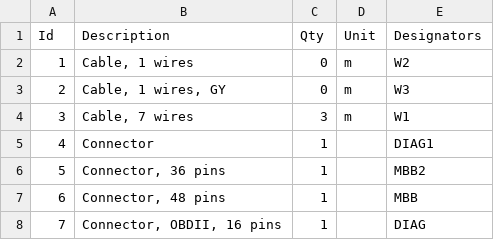
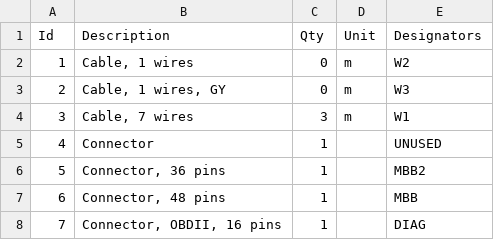
Before and after one commit to atomicdog/ZeroMotoWireharness, a TSV file: OBDII.bom.tsv, drawn as a sheet.

```diff
--- a/OBDII.bom.tsv
+++ b/OBDII.bom.tsv
@@ -4,3 +4,3 @@ Id	Description	Qty	Unit	Designators
 3	Cable, 7 wires	3	m	W1
-4	Connector	1		DIAG1
+4	Connector	1		UNUSED
 5	Connector, 36 pins	1		MBB2
```
Also changed, not shown: MBB.bom.tsv, 8 other files.
